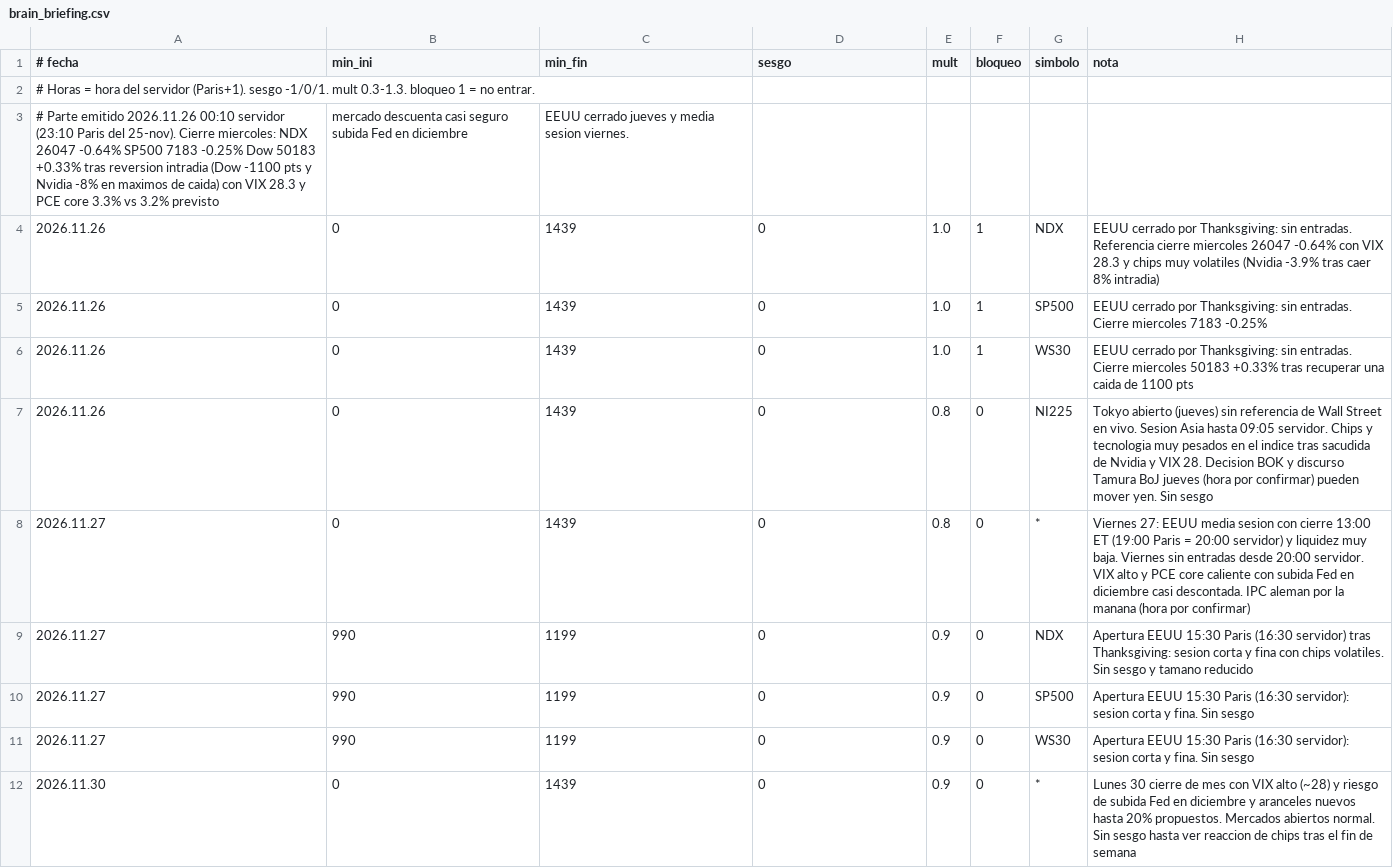
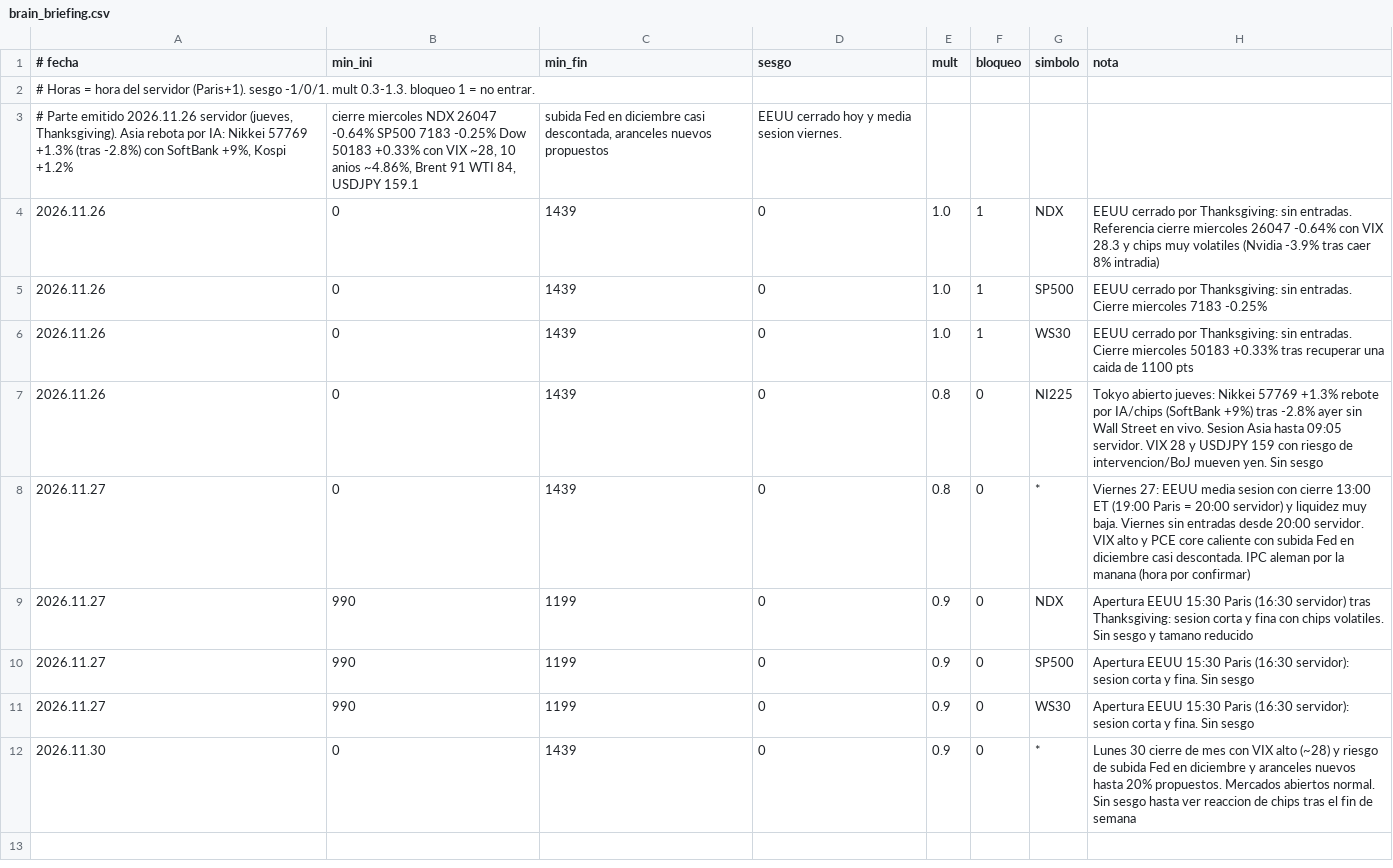
Before and after one commit to LOI73/swey-parte, a CSV file: brain_briefing.csv, drawn as a sheet.

```diff
--- a/brain_briefing.csv
+++ b/brain_briefing.csv
@@ -2,3 +2,3 @@
 # Horas = hora del servidor (Paris+1). sesgo -1/0/1. mult 0.3-1.3. bloqueo 1 = no entrar.
-# Parte emitido 2026.11.26 00:10 servidor (23:10 Paris del 25-nov). Cierre miercoles: NDX 26047 -0.64% SP500 7183 -0.25% Dow 50183 +0.33% tras reversion intradia (Dow -1100 pts y Nvidia -8% en maximos de caida) con VIX 28.3 y PCE core 3.3% vs 3.2% previsto; mercado descuenta casi seguro subida Fed en diciembre; EEUU cerrado jueves y media sesion viernes.
+# Parte emitido 2026.11.26 servidor (jueves, Thanksgiving). Asia rebota por IA: Nikkei 57769 +1.3% (tras -2.8%) con SoftBank +9%, Kospi +1.2%; cierre miercoles NDX 26047 -0.64% SP500 7183 -0.25% Dow 50183 +0.33% con VIX ~28, 10 anios ~4.86%, Brent 91 WTI 84, USDJPY 159.1; subida Fed en diciembre casi descontada, aranceles nuevos propuestos; EEUU cerrado hoy y media sesion viernes.
 2026.11.26;0;1439;0;1.0;1;NDX;EEUU cerrado por Thanksgiving: sin entradas. Referencia cierre miercoles 26047 -0.64% con VIX 28.3 y chips muy volatiles (Nvidia -3.9% tras caer 8% intradia)
@@ -6,3 +6,3 @@
 2026.11.26;0;1439;0;1.0;1;WS30;EEUU cerrado por Thanksgiving: sin entradas. Cierre miercoles 50183 +0.33% tras recuperar una caida de 1100 pts
-2026.11.26;0;1439;0;0.8;0;NI225;Tokyo abierto (jueves) sin referencia de Wall Street en vivo. Sesion Asia hasta 09:05 servidor. Chips y tecnologia muy pesados en el indice tras sacudida de Nvidia y VIX 28. Decision BOK y discurso Tamura BoJ jueves (hora por confirmar) pueden mover yen. Sin sesgo
+2026.11.26;0;1439;0;0.8;0;NI225;Tokyo abierto jueves: Nikkei 57769 +1.3% rebote por IA/chips (SoftBank +9%) tras -2.8% ayer sin Wall Street en vivo. Sesion Asia hasta 09:05 servidor. VIX 28 y USDJPY 159 con riesgo de intervencion/BoJ mueven yen. Sin sesgo
 2026.11.27;0;1439;0;0.8;0;*;Viernes 27: EEUU media sesion con cierre 13:00 ET (19:00 Paris = 20:00 servidor) y liquidez muy baja. Viernes sin entradas desde 20:00 servidor. VIX alto y PCE core caliente con subida Fed en diciembre casi descontada. IPC aleman por la manana (hora por confirmar)
```
